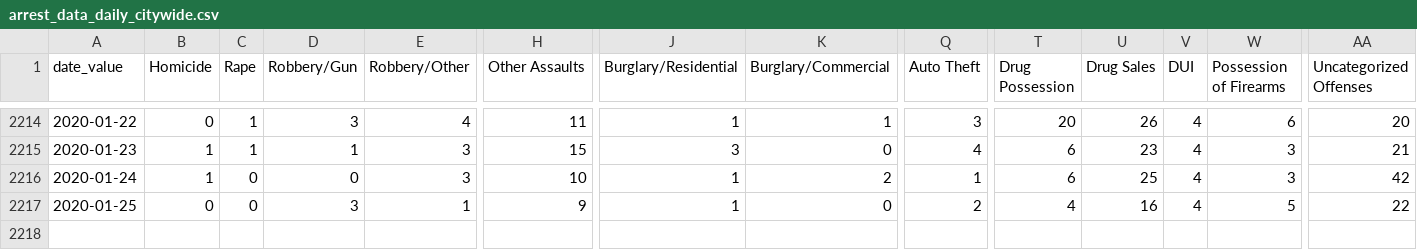
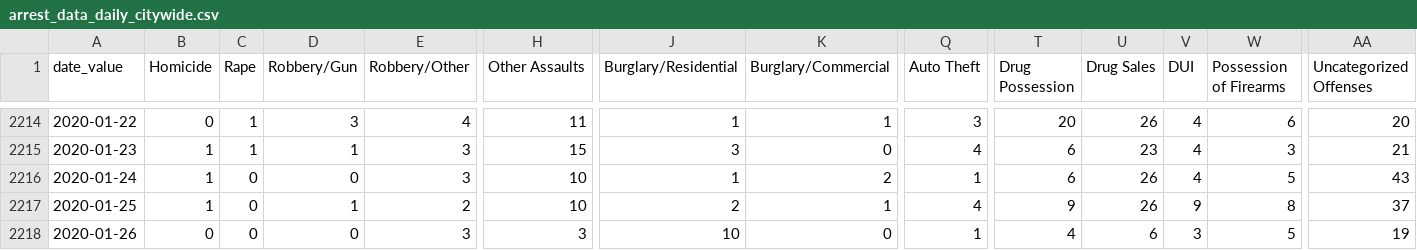
Before and after one commit to PhillyDistrictAttorneysOffice/phillydao-public-data, a CSV file: docs/data/arrest_data_daily_citywide.csv, drawn as a sheet; only a part is shown, gaps mark what is left out; rows hold the shown columns only; the diff names each change by its address in the sheet, - before the commit and + after, or states it on an @@ line.

```diff
--- a/docs/data/arrest_data_daily_citywide.csv
+++ b/docs/data/arrest_data_daily_citywide.csv
-U2216 (Drug Sales): 25
+U2216 (Drug Sales): 26
-W2216 (Possession of Firearms): 3
+W2216 (Possession of Firearms): 5
-AA2216 (Uncategorized Offenses): 42
+AA2216 (Uncategorized Offenses): 43
-B2217 (Homicide): 0
+B2217 (Homicide): 1
-D2217 (Robbery/Gun): 3
+D2217 (Robbery/Gun): 1
-E2217 (Robbery/Other): 1
+E2217 (Robbery/Other): 2
-H2217 (Other Assaults): 9
+H2217 (Other Assaults): 10
-J2217 (Burglary/Residential): 1
+J2217 (Burglary/Residential): 2
-K2217 (Burglary/Commercial): 0
+K2217 (Burglary/Commercial): 1
-Q2217 (Auto Theft): 2
+Q2217 (Auto Theft): 4
-T2217 (Drug Possession): 4
+T2217 (Drug Possession): 9
-U2217 (Drug Sales): 16
+U2217 (Drug Sales): 26
-V2217 (DUI): 4
+V2217 (DUI): 9
-W2217 (Possession of Firearms): 5
+W2217 (Possession of Firearms): 8
-AA2217 (Uncategorized Offenses): 22
+AA2217 (Uncategorized Offenses): 37
+row 2218: 2020-01-26 | 0 | 0 | 0 | 3 | 3 | 10 | 0 | 1 | 4 | 6 | 3 | 5 | 19
```
Also changed, not shown: docs/data/case_outcomes_data_daily_citywide.csv, docs/data/charges_data_daily_citywide.csv, 39 other files.
